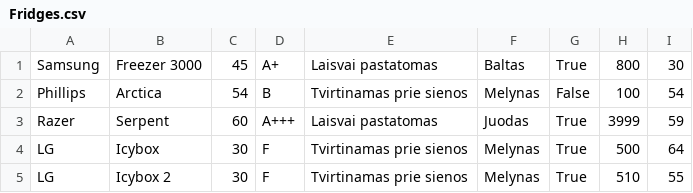
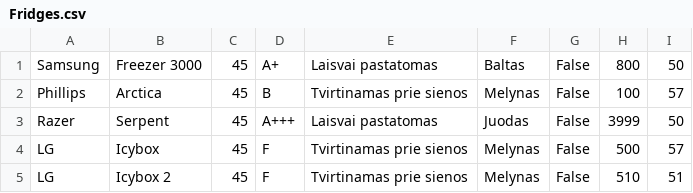
Before and after one commit to candylifter/KTU-Object-Oriented-Programming, a CSV file: Lab1/Lab1.Individual.Step2/bin/Debug/Fridges.csv, drawn as a sheet.

```diff
--- a/Lab1/Lab1.Individual.Step2/bin/Debug/Fridges.csv
+++ b/Lab1/Lab1.Individual.Step2/bin/Debug/Fridges.csv
@@ -1,5 +1,5 @@
-Samsung;Freezer 3000;45;A+;Laisvai pastatomas;Baltas;True;800;30
-Phillips;Arctica;54;B;Tvirtinamas prie sienos;Melynas;False;100;54
-Razer;Serpent;60;A+++;Laisvai pastatomas;Juodas;True;3999;59
-LG;Icybox;30;F;Tvirtinamas prie sienos;Melynas;True;500;64
-LG;Icybox 2;30;F;Tvirtinamas prie sienos;Melynas;True;510;55
+Samsung;Freezer 3000;45;A+;Laisvai pastatomas;Baltas;False;800;50
+Phillips;Arctica;45;B;Tvirtinamas prie sienos;Melynas;False;100;57
+Razer;Serpent;45;A+++;Laisvai pastatomas;Juodas;False;3999;50
+LG;Icybox;45;F;Tvirtinamas prie sienos;Melynas;False;500;57
+LG;Icybox 2;45;F;Tvirtinamas prie sienos;Melynas;False;510;51
```
Also changed, not shown: 6 other files.
